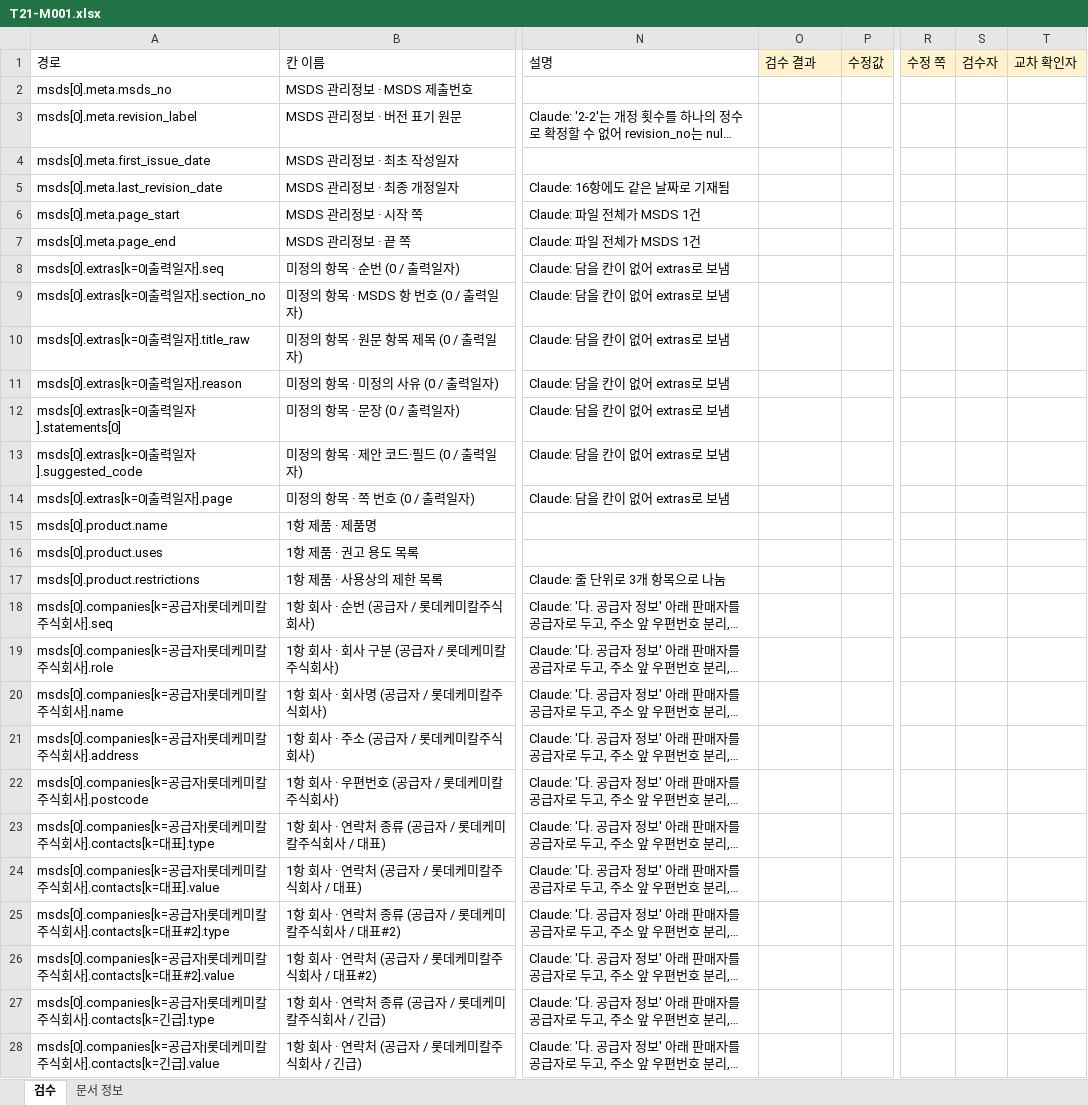
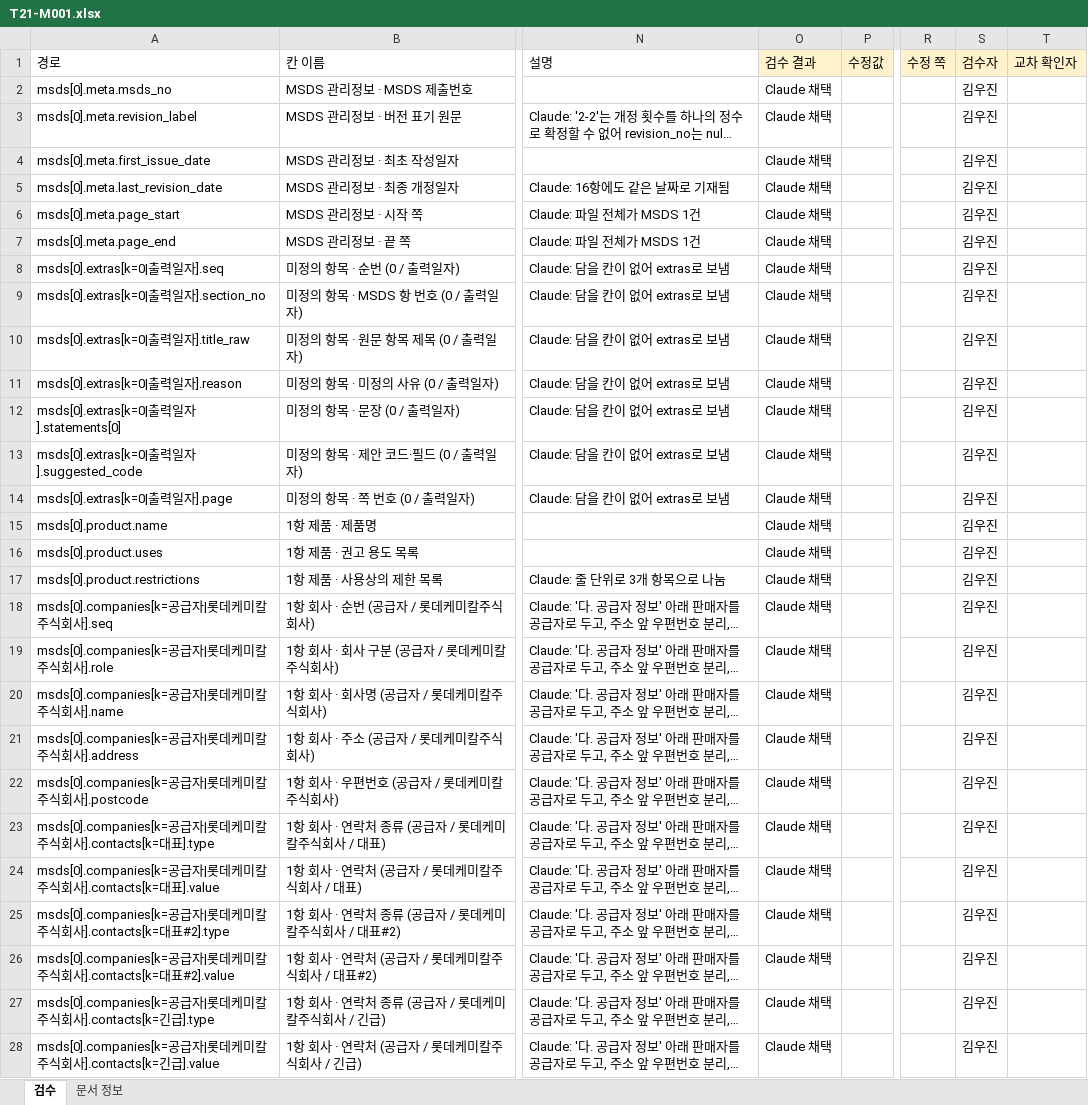
Before and after one commit to sunub/to21-msds-poc, an Excel workbook: data/review/T21-M001.xlsx, sheet 검수, drawn as a sheet; only a part is shown, gaps mark what is left out; long unchanged cells end in …; values as stored, in another font and other column widths than the file's, no borders; the diff covers the shown part only; the diff names each change by its address in the sheet, - before the commit and + after, or states it on an @@ line.

```diff
--- a/data/review/T21-M001.xlsx (sheet 검수)
+++ b/data/review/T21-M001.xlsx (sheet 검수)
-O2:O28 (검수 결과): (empty)
+O2:O28 (검수 결과): Claude 채택
-S2:S28 (검수자): (empty)
+S2:S28 (검수자): 김우진
```
Also changed, not shown: 1429 edited cells elsewhere in this sheet, sheet 문서 정보.
